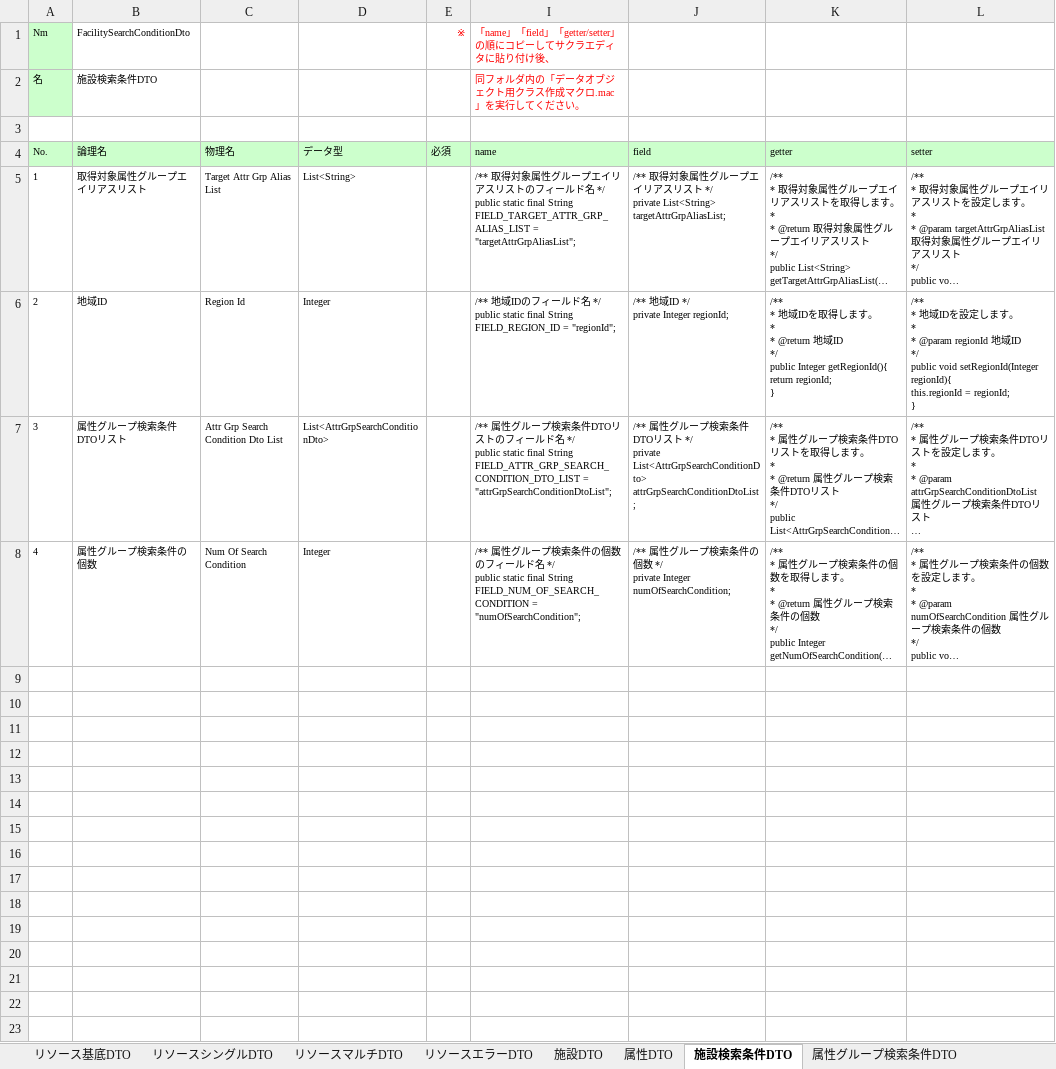
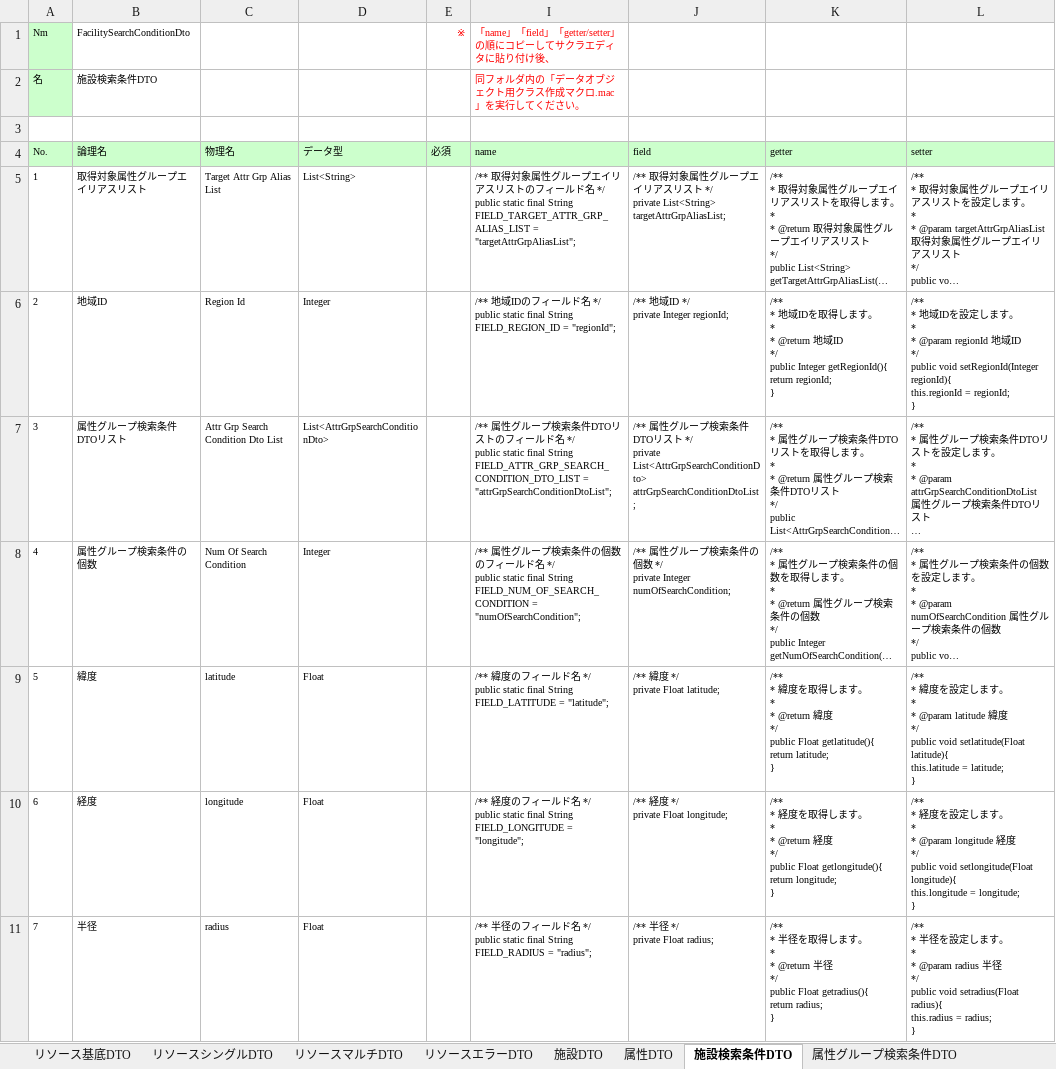
Before and after one commit to virtualex-project-x/melip-doc, an Excel workbook: 03_設計/06_データオブジェクト/データオブジェクト定義書.xlsx, sheet 施設検索条件DTO, drawn as a sheet; long unchanged cells end in …; values as stored, in another font and other column widths than the file's, no borders; ↵ is a line break in a cell; the diff names each change by its address in the sheet, - before the commit and + after, or states it on an @@ line.

```diff
--- a/03_設計/06_データオブジェクト/データオブジェクト定義書.xlsx (sheet 施設検索条件DTO)
+++ b/03_設計/06_データオブジェクト/データオブジェクト定義書.xlsx (sheet 施設検索条件DTO)
+row 9: 5 | 緯度 | latitude | Float |  | /** 緯度のフィールド名 */ ↵ public static final String FIELD_LATITUDE = "latitude"; | /** 緯度 */ ↵ private Float latitude; | /** ↵ * 緯度を取得します。 ↵ * ↵ * @return 緯度 ↵ */ ↵ public Float getlatitude(){ ↵ return latitude; ↵ } | /** ↵ * 緯度を設定します。 ↵ * ↵ * @param latitude 緯度 ↵ */ ↵ public void setlatitude(Float latitude){ ↵ this.latitude = latitude; ↵ }
+row 10: 6 | 経度 | longitude | Float |  | /** 経度のフィールド名 */ ↵ public static final String FIELD_LONGITUDE = "longitude"; | /** 経度 */ ↵ private Float longitude; | /** ↵ * 経度を取得します。 ↵ * ↵ * @return 経度 ↵ */ ↵ public Float getlongitude(){ ↵ return longitude; ↵ } | /** ↵ * 経度を設定します。 ↵ * ↵ * @param longitude 経度 ↵ */ ↵ public void setlongitude(Float longitude){ ↵ this.longitude = longitude; ↵ }
+row 11: 7 | 半径 | radius | Float |  | /** 半径のフィールド名 */ ↵ public static final String FIELD_RADIUS = "radius"; | /** 半径 */ ↵ private Float radius; | /** ↵ * 半径を取得します。 ↵ * ↵ * @return 半径 ↵ */ ↵ public Float getradius(){ ↵ return radius; ↵ } | /** ↵ * 半径を設定します。 ↵ * ↵ * @param radius 半径 ↵ */ ↵ public void setradius(Float radius){ ↵ this.radius = radius; ↵ }
```
Also changed, not shown: hidden cells, 80_補足資料/D-002_Webサービスへのパラメータ定義【IF】.xlsx.
